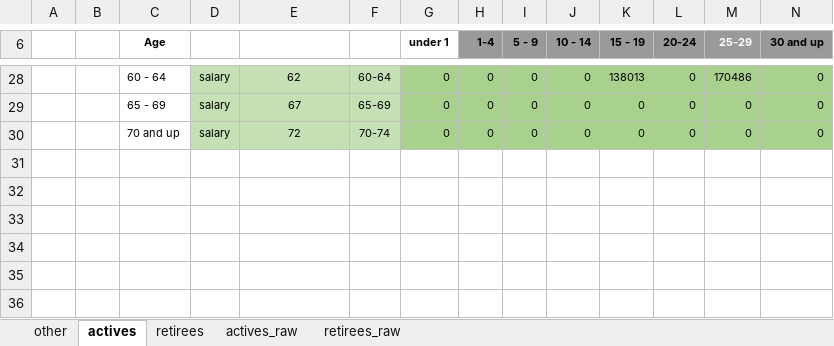
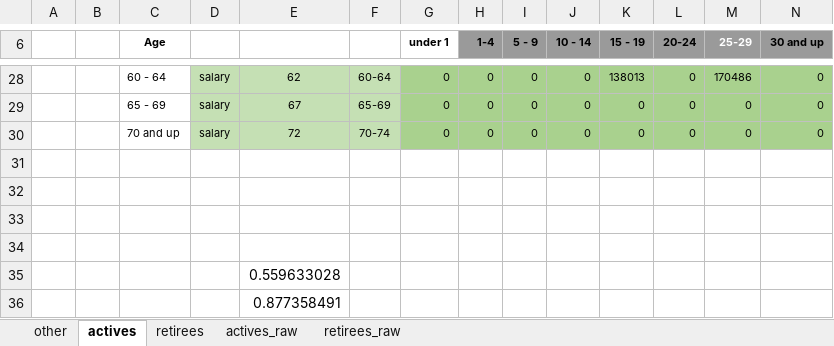
Before and after one commit to yimengyin16/model_SJ, an Excel workbook: inputs/data_raw/Data_SJPF_Demographics_20200630.xlsx, sheet actives, drawn as a sheet; only a part is shown, gaps mark what is left out; values as stored, in another font and other column widths than the file's, no borders; charts and pictures not drawn; the diff names each change by its address in the sheet, - before the commit and + after, or states it on an @@ line.

```diff
--- a/inputs/data_raw/Data_SJPF_Demographics_20200630.xlsx (sheet actives)
+++ b/inputs/data_raw/Data_SJPF_Demographics_20200630.xlsx (sheet actives)
+row 31: (empty)
+row 32: (empty)
+row 33: (empty)
+row 34: (empty)
+row 35:  |  |  |  | 0.559633028
+row 36:  |  |  |  | 0.877358491
```
Also changed, not shown: 8 other files.
